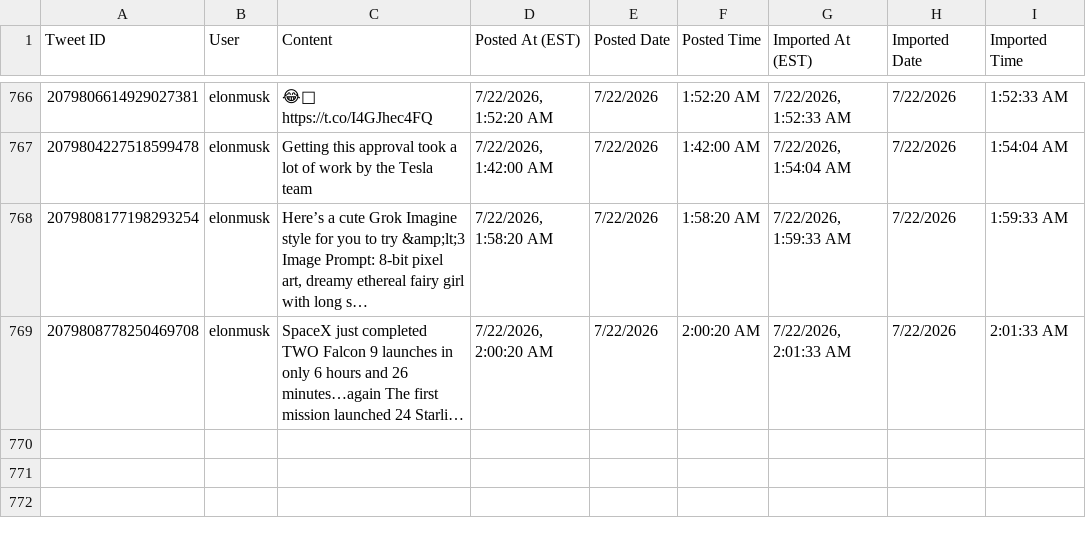
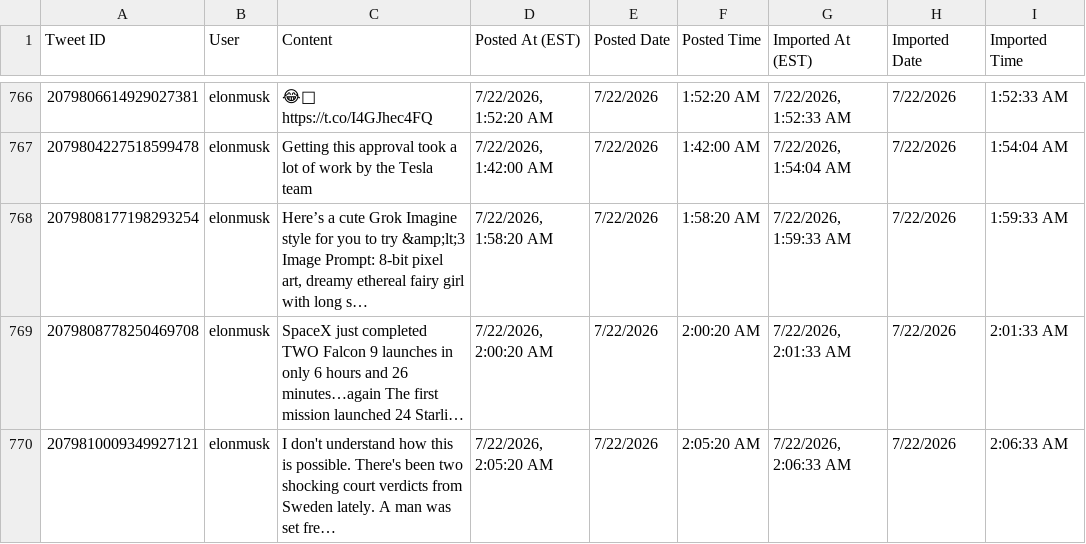
Before and after one commit to chubakalai/elp, a CSV file: data/combined_tweets.csv, drawn as a sheet; only a part is shown, gaps mark what is left out; long unchanged cells end in …; the diff names each change by its address in the sheet, - before the commit and + after, or states it on an @@ line.

Commit message:
elc8 (muskmeter.live): +1 post(s)

```diff
--- a/data/combined_tweets.csv
+++ b/data/combined_tweets.csv
+row 770: 2079810009349927121 | elonmusk | I don't understand how this is possible. There's been two shocking court verdicts from Sweden lately. A man was set fre… | 7/22/2026, 2:05:20 AM | 7/22/2026 | 2:05:20 AM | 7/22/2026, 2:06:33 AM | 7/22/2026 | 2:06:33 AM
```
